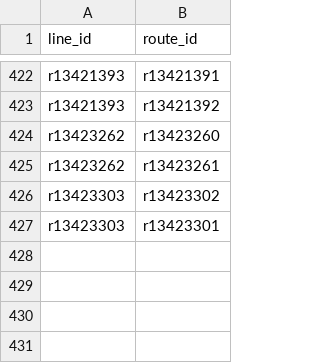
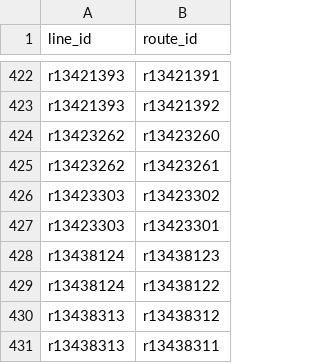
Before and after one commit to Jungle-Bus/AbidjanTransport_gtfs_ci, a CSV file: line_routes.csv, drawn as a sheet; only a part is shown, gaps mark what is left out.

```diff
--- a/line_routes.csv
+++ b/line_routes.csv
@@ -427 +427,5 @@ r13423303,r13423302
 r13423303,r13423301
+r13438124,r13438123
+r13438124,r13438122
+r13438313,r13438312
+r13438313,r13438311
```
Also changed, not shown: stop_points.csv, 15 other files.
